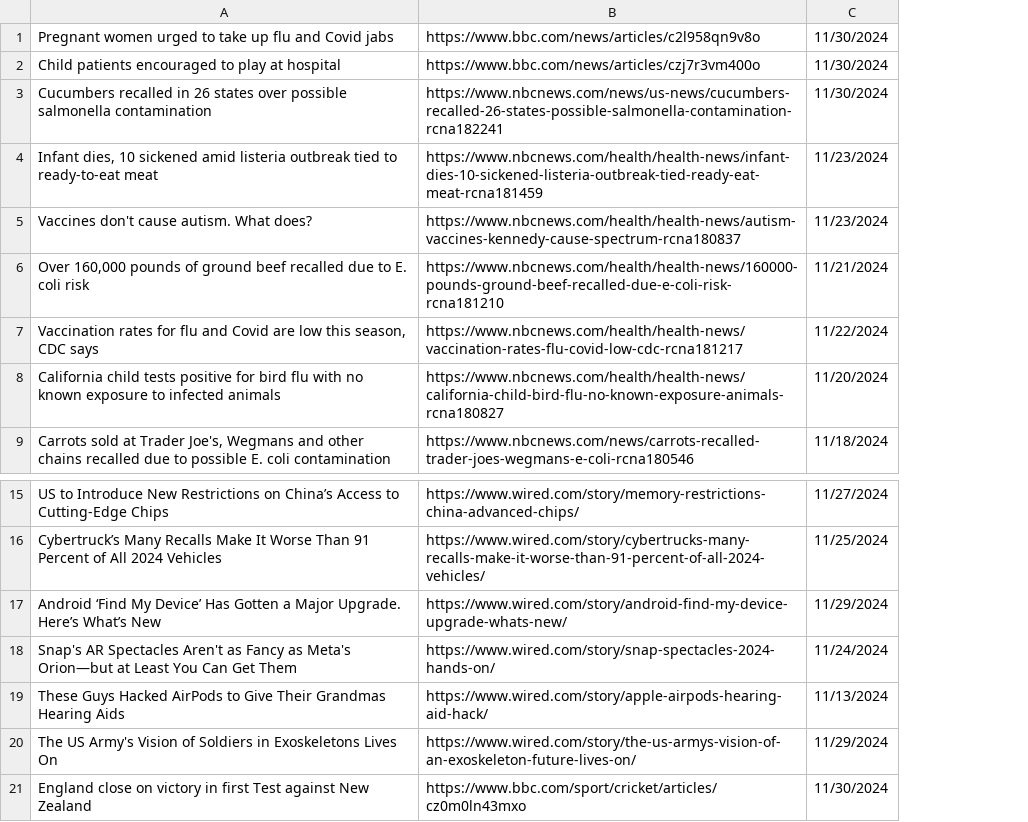
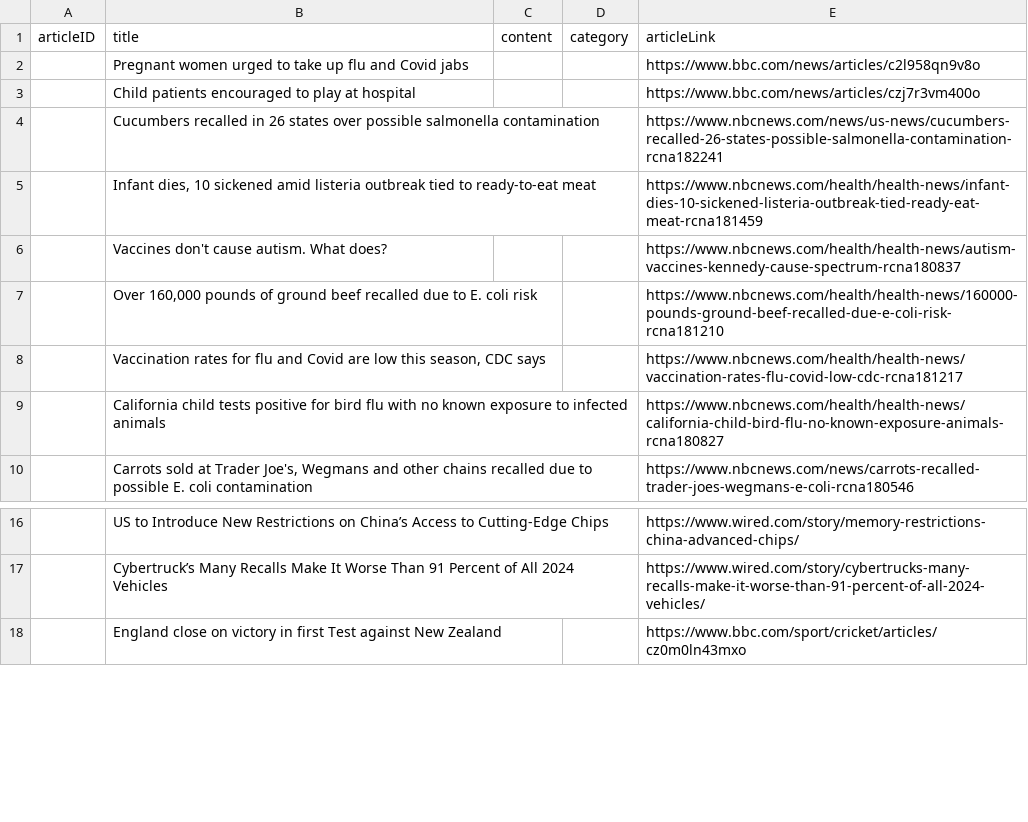
Before and after one commit to Sayuru-Nimsara-2003/OOD-CW, a CSV file: Articles/Article details.csv, drawn as a sheet; only a part is shown, gaps mark what is left out; removed rows and columns are numbered as before the commit, all else as after; the diff names each change by its address in the sheet, - before the commit and + after, or states it on an @@ line.

```diff
--- a/Articles/Article details.csv
+++ b/Articles/Article details.csv
+column A, empty
+column C, empty
+column D, empty
-column C, rows 1-9: 11/30/2024 | 11/30/2024 | 11/30/2024 | 11/23/2024 | 11/23/2024 | 11/21/2024 | 11/22/2024 | 11/20/2024 | 11/18/2024; rows 15-16: 11/27/2024 | 11/25/2024; row 21: 11/30/2024
+row 1: articleID | title | content | category | articleLink
-row 17: Android ‘Find My Device’ Has Gotten a Major Upgrade. Here’s What’s New | https://www.wired.com/story/android-find-my-device-upgrade-whats-new/ | 11/29/2024
-row 18: Snap's AR Spectacles Aren't as Fancy as Meta's Orion—but at Least You Can Get Them | https://www.wired.com/story/snap-spectacles-2024-hands-on/ | 11/24/2024
-row 19: These Guys Hacked AirPods to Give Their Grandmas Hearing Aids | https://www.wired.com/story/apple-airpods-hearing-aid-hack/ | 11/13/2024
-row 20: The US Army's Vision of Soldiers in Exoskeletons Lives On | https://www.wired.com/story/the-us-armys-vision-of-an-exoskeleton-future-lives-on/ | 11/29/2024
```
Also changed, not shown: 26 other files.
